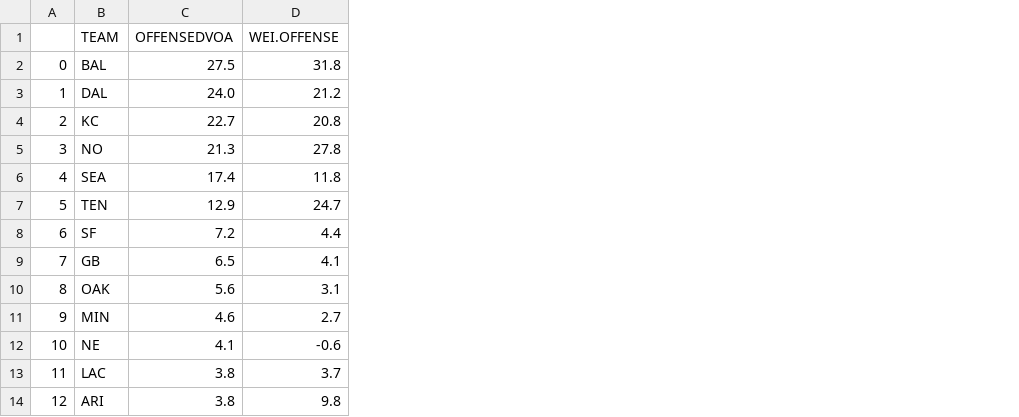
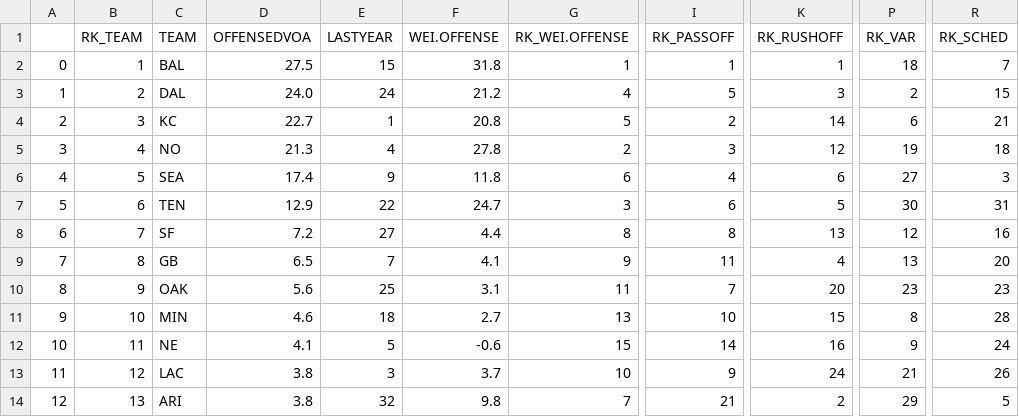
Before and after one commit to lemaster1/CapstoneFantasyFootball, a CSV file: footballoutsiders2019.csv, drawn as a sheet; only a part is shown, gaps mark what is left out; the diff names each change by its address in the sheet, - before the commit and + after, or states it on an @@ line.

```diff
--- a/footballoutsiders2019.csv
+++ b/footballoutsiders2019.csv
+column B (RK_TEAM), rows 2-14: 1 | 2 | 3 | 4 | 5 | 6 | 7 | 8 | 9 | 10 | 11 | 12 | 13
+column E (LASTYEAR), rows 2-14: 15 | 24 | 1 | 4 | 9 | 22 | 27 | 7 | 25 | 18 | 5 | 3 | 32
+column G (RK_WEI.OFFENSE), rows 2-14: 1 | 4 | 5 | 2 | 6 | 3 | 8 | 9 | 11 | 13 | 15 | 10 | 7
+column I (RK_PASSOFF), rows 2-14: 1 | 5 | 2 | 3 | 4 | 6 | 8 | 11 | 7 | 10 | 14 | 9 | 21
+column K (RK_RUSHOFF), rows 2-14: 1 | 3 | 14 | 12 | 6 | 5 | 13 | 4 | 20 | 15 | 16 | 24 | 2
+column P (RK_VAR), rows 2-14: 18 | 2 | 6 | 19 | 27 | 30 | 12 | 13 | 23 | 8 | 9 | 21 | 29
+column R (RK_SCHED), rows 2-14: 7 | 15 | 21 | 18 | 3 | 31 | 16 | 20 | 23 | 28 | 24 | 26 | 5
```
Also changed, not shown: 1 other file.
